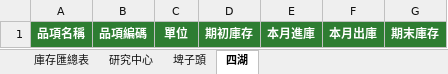
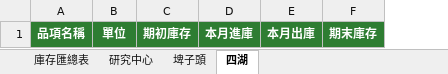
Before and after one commit to littlehot0117-source/greenhouse, an Excel workbook: reports/溫室庫存月報表_2026_08.xlsx, sheet 四湖, drawn as a sheet; values as stored, in another font and other column widths than the file's, no borders; the diff names each change by its address in the sheet, - before the commit and + after, or states it on an @@ line.

```diff
--- a/reports/溫室庫存月報表_2026_08.xlsx (sheet 四湖)
+++ b/reports/溫室庫存月報表_2026_08.xlsx (sheet 四湖)
-column B, row 1: 品項編碼
```
Also changed, not shown: sheet 埤子頭, sheet 研究中心, sheet 庫存匯總表, 3 other files.
